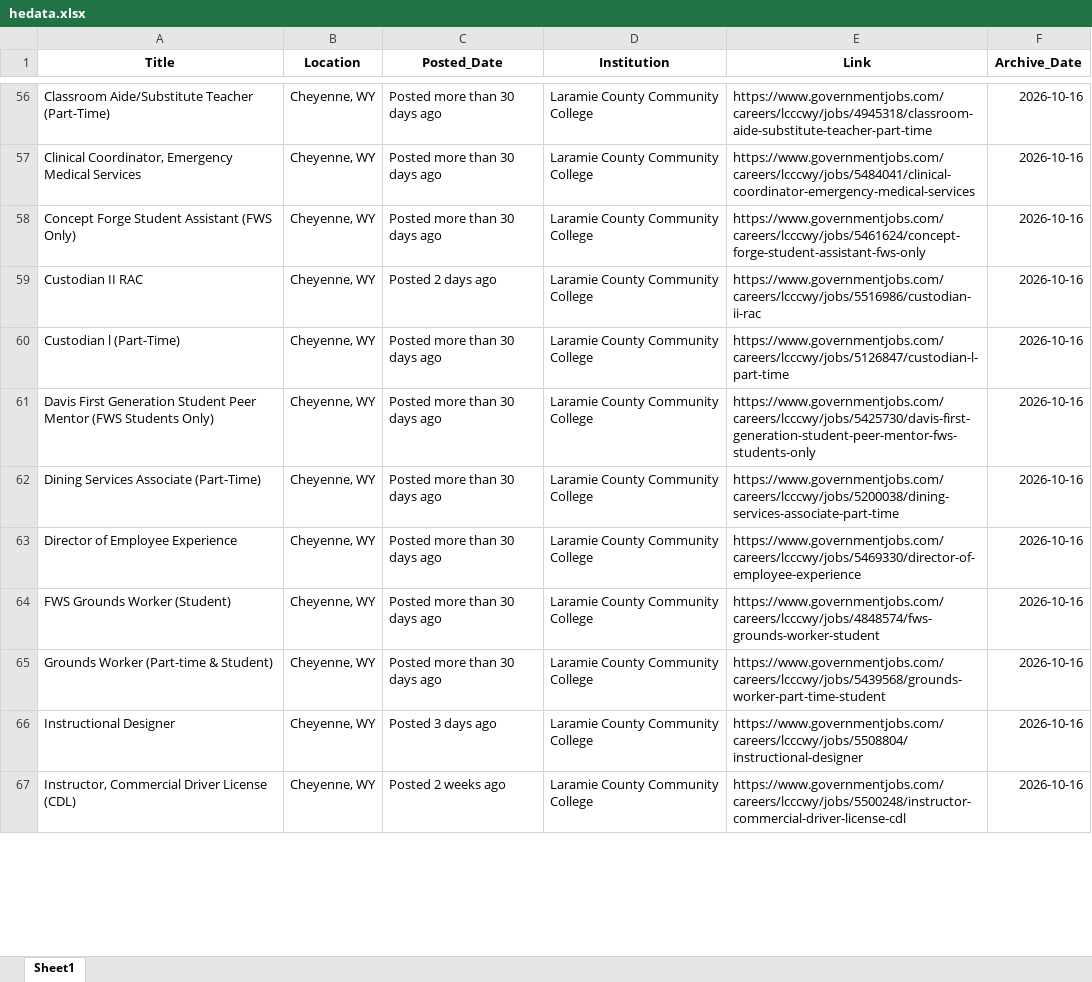
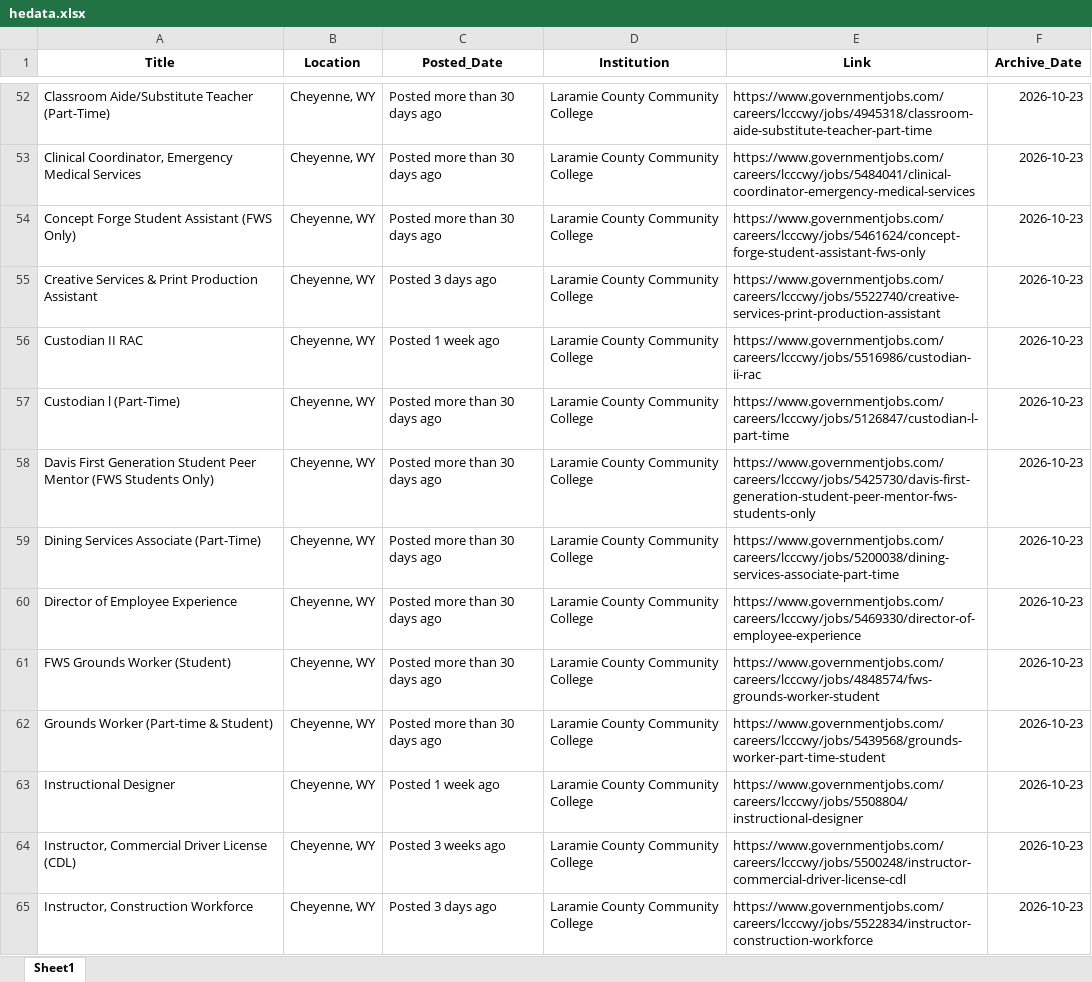
Before and after one commit to bostickmike/Wyoming-Education-Jobs-Dashboard, an Excel workbook: Wy_Ed_Jobs/hedata.xlsx, sheet Sheet1, drawn as a sheet; only a part is shown, gaps mark what is left out; values as stored, in another font and other column widths than the file's, no borders; addresses are those after the commit; the diff covers the shown part only; the diff names each change by its address in the sheet, - before the commit and + after, or states it on an @@ line.

```diff
--- a/Wy_Ed_Jobs/hedata.xlsx (sheet Sheet1)
+++ b/Wy_Ed_Jobs/hedata.xlsx (sheet Sheet1)
-F52:F54 (Archive_Date): 2026-10-16
+F52:F54 (Archive_Date): 2026-10-23
+row 55: Creative Services & Print Production Assistant | Cheyenne, WY | Posted 3 days ago | Laramie County Community College | https://www.governmentjobs.com/careers/lcccwy/jobs/5522740/creative-services-print-production-assistant | 2026-10-23
-C56 (Posted_Date): Posted 2 days ago
+C56 (Posted_Date): Posted 1 week ago
-F56:F64 (Archive_Date): 2026-10-16
+F56:F64 (Archive_Date): 2026-10-23
-C63 (Posted_Date): Posted 3 days ago
+C63 (Posted_Date): Posted 1 week ago
-C64 (Posted_Date): Posted 2 weeks ago
+C64 (Posted_Date): Posted 3 weeks ago
+row 65: Instructor, Construction Workforce | Cheyenne, WY | Posted 3 days ago | Laramie County Community College | https://www.governmentjobs.com/careers/lcccwy/jobs/5522834/instructor-construction-workforce | 2026-10-23
```
Also changed, not shown: 49 added rows, 67 removed rows and 557 edited cells elsewhere in this sheet, 13 other files.
